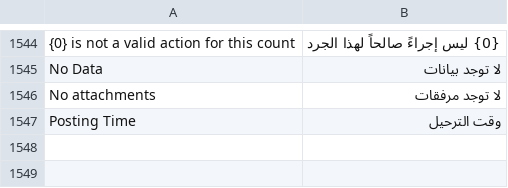
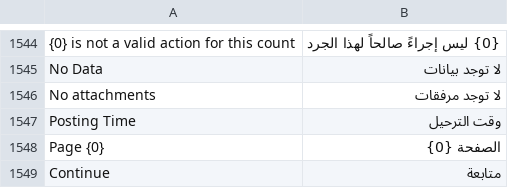
Before and after one commit to Muhayustrid/POSNext, a CSV file: pos_next/translations/ar.csv, drawn as a sheet; only a part is shown, gaps mark what is left out.

Commit message:
feat(stock): continue per baris, uom tetap bisa diganti, activity timeline, pagination dan tampilan mobile opname

```diff
--- a/pos_next/translations/ar.csv
+++ b/pos_next/translations/ar.csv
@@ -1547 +1547,3 @@ No attachments,لا توجد مرفقات,
 Posting Time,وقت الترحيل,
+Page {0},الصفحة {0},
+Continue,متابعة,
```
Also changed, not shown: pos_next/translations/id.csv, pos_next/translations/pt-br.csv, 5 other files.
